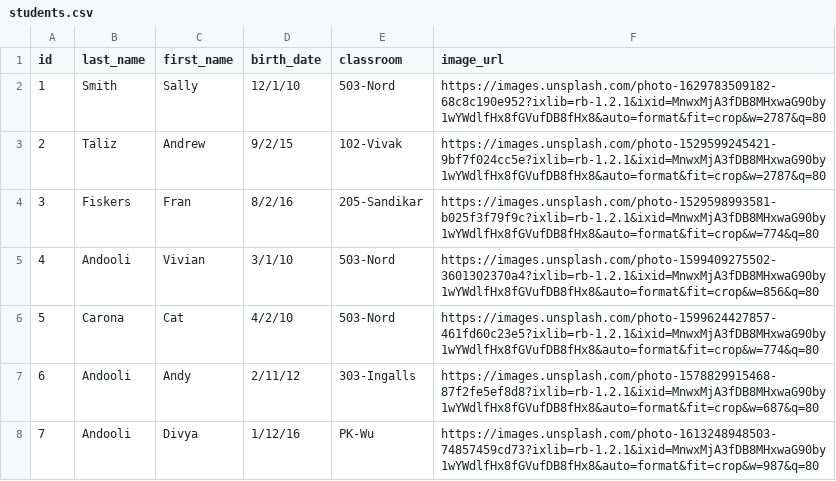
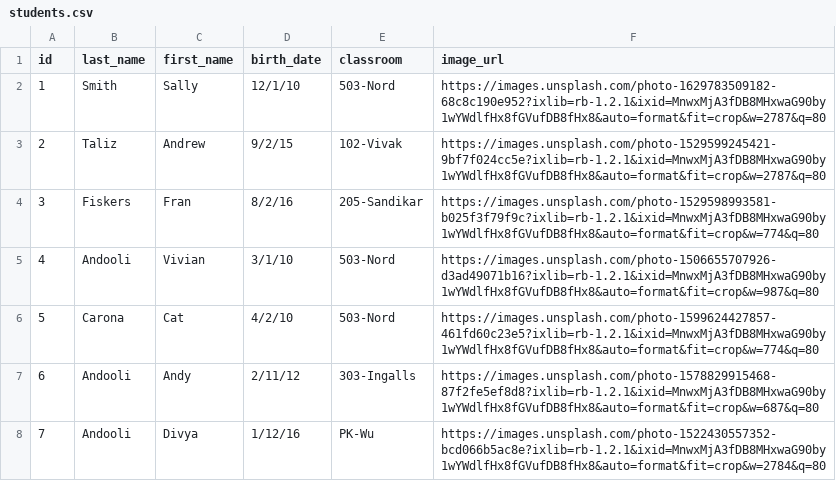
Before and after one commit to anita-lee/Kid-Vault-Backend, a CSV file: csv/students.csv, drawn as a sheet.

Commit message:
Tweak Image in DB:

```diff
--- a/csv/students.csv
+++ b/csv/students.csv
@@ -4,5 +4,5 @@ id,last_name,first_name,birth_date,classroom,image_url
 3,Fiskers,Fran,8/2/16,205-Sandikar,https://images.unsplash.com/photo-1529598993581-b025f3f79f9c?ixlib=rb-1.2.1&ixid=MnwxMjA3fDB8MHxwaG90by1wYWdlfHx8fGVufDB8fHx8&auto=format&fit=crop&w=774&q=80
-4,Andooli,Vivian,3/1/10,503-Nord,https://images.unsplash.com/photo-1599409275502-3601302370a4?ixlib=rb-1.2.1&ixid=MnwxMjA3fDB8MHxwaG90by1wYWdlfHx8fGVufDB8fHx8&auto=format&fit=crop&w=856&q=80
+4,Andooli,Vivian,3/1/10,503-Nord,https://images.unsplash.com/photo-1506655707926-d3ad49071b16?ixlib=rb-1.2.1&ixid=MnwxMjA3fDB8MHxwaG90by1wYWdlfHx8fGVufDB8fHx8&auto=format&fit=crop&w=987&q=80
 5,Carona,Cat,4/2/10,503-Nord,https://images.unsplash.com/photo-1599624427857-461fd60c23e5?ixlib=rb-1.2.1&ixid=MnwxMjA3fDB8MHxwaG90by1wYWdlfHx8fGVufDB8fHx8&auto=format&fit=crop&w=774&q=80
 6,Andooli,Andy,2/11/12,303-Ingalls,https://images.unsplash.com/photo-1578829915468-87f2fe5ef8d8?ixlib=rb-1.2.1&ixid=MnwxMjA3fDB8MHxwaG90by1wYWdlfHx8fGVufDB8fHx8&auto=format&fit=crop&w=687&q=80
-7,Andooli,Divya,1/12/16,PK-Wu,https://images.unsplash.com/photo-1613248948503-74857459cd73?ixlib=rb-1.2.1&ixid=MnwxMjA3fDB8MHxwaG90by1wYWdlfHx8fGVufDB8fHx8&auto=format&fit=crop&w=987&q=80
+7,Andooli,Divya,1/12/16,PK-Wu,https://images.unsplash.com/photo-1522430557352-bcd066b5ac8e?ixlib=rb-1.2.1&ixid=MnwxMjA3fDB8MHxwaG90by1wYWdlfHx8fGVufDB8fHx8&auto=format&fit=crop&w=2784&q=80
```
